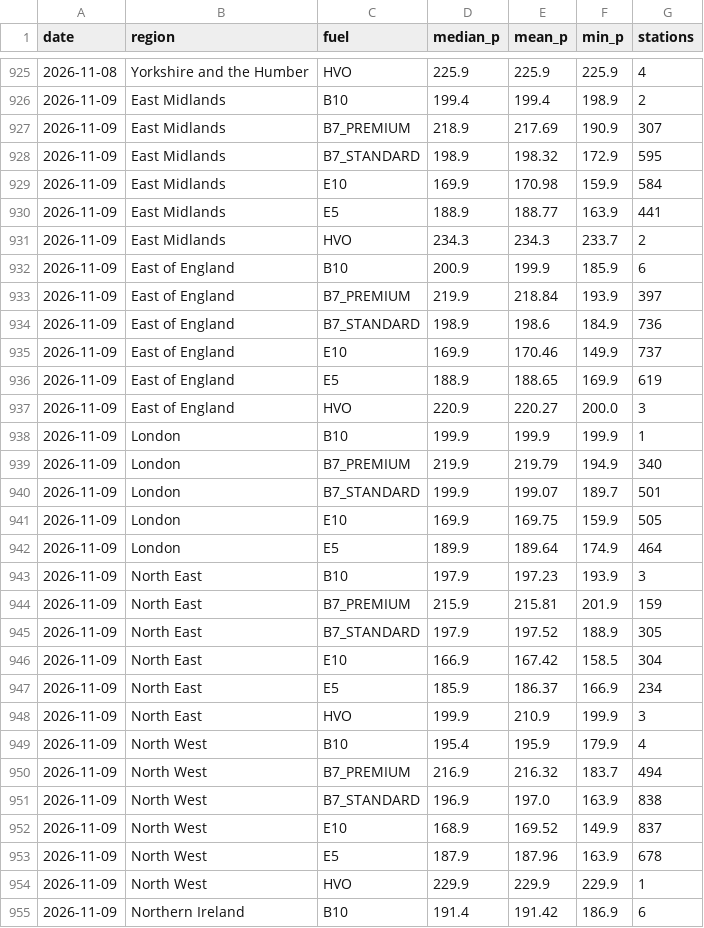
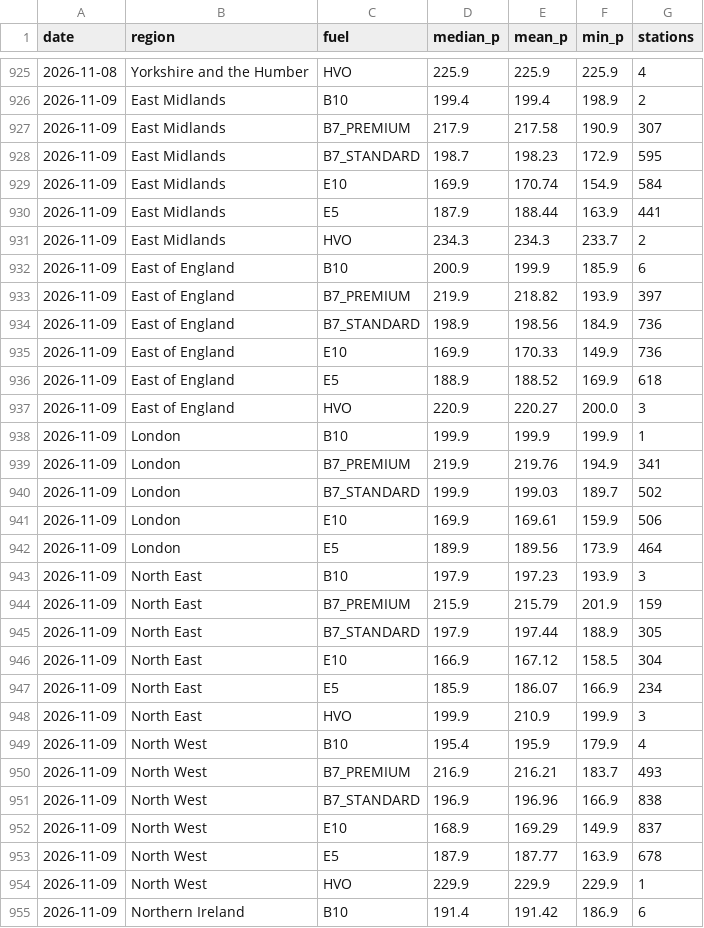
Before and after one commit to swhutchinson/uk-fuel-data, a CSV file: data/daily_region.csv, drawn as a sheet; only a part is shown, gaps mark what is left out; the diff covers the shown part only.

```diff
--- a/data/daily_region.csv
+++ b/data/daily_region.csv
@@ -926,29 +926,29 @@ date,region,fuel,median_p,mean_p,min_p,stations
 2026-11-09,East Midlands,B10,199.4,199.4,198.9,2
-2026-11-09,East Midlands,B7_PREMIUM,218.9,217.69,190.9,307
-2026-11-09,East Midlands,B7_STANDARD,198.9,198.32,172.9,595
-2026-11-09,East Midlands,E10,169.9,170.98,159.9,584
-2026-11-09,East Midlands,E5,188.9,188.77,163.9,441
+2026-11-09,East Midlands,B7_PREMIUM,217.9,217.58,190.9,307
+2026-11-09,East Midlands,B7_STANDARD,198.7,198.23,172.9,595
+2026-11-09,East Midlands,E10,169.9,170.74,154.9,584
+2026-11-09,East Midlands,E5,187.9,188.44,163.9,441
 2026-11-09,East Midlands,HVO,234.3,234.3,233.7,2
 2026-11-09,East of England,B10,200.9,199.9,185.9,6
-2026-11-09,East of England,B7_PREMIUM,219.9,218.84,193.9,397
-2026-11-09,East of England,B7_STANDARD,198.9,198.6,184.9,736
-2026-11-09,East of England,E10,169.9,170.46,149.9,737
-2026-11-09,East of England,E5,188.9,188.65,169.9,619
+2026-11-09,East of England,B7_PREMIUM,219.9,218.82,193.9,397
+2026-11-09,East of England,B7_STANDARD,198.9,198.56,184.9,736
+2026-11-09,East of England,E10,169.9,170.33,149.9,736
+2026-11-09,East of England,E5,188.9,188.52,169.9,618
 2026-11-09,East of England,HVO,220.9,220.27,200.0,3
 2026-11-09,London,B10,199.9,199.9,199.9,1
-2026-11-09,London,B7_PREMIUM,219.9,219.79,194.9,340
-2026-11-09,London,B7_STANDARD,199.9,199.07,189.7,501
-2026-11-09,London,E10,169.9,169.75,159.9,505
-2026-11-09,London,E5,189.9,189.64,174.9,464
+2026-11-09,London,B7_PREMIUM,219.9,219.76,194.9,341
+2026-11-09,London,B7_STANDARD,199.9,199.03,189.7,502
+2026-11-09,London,E10,169.9,169.61,159.9,506
+2026-11-09,London,E5,189.9,189.56,173.9,464
 2026-11-09,North East,B10,197.9,197.23,193.9,3
-2026-11-09,North East,B7_PREMIUM,215.9,215.81,201.9,159
-2026-11-09,North East,B7_STANDARD,197.9,197.52,188.9,305
-2026-11-09,North East,E10,166.9,167.42,158.5,304
-2026-11-09,North East,E5,185.9,186.37,166.9,234
+2026-11-09,North East,B7_PREMIUM,215.9,215.79,201.9,159
+2026-11-09,North East,B7_STANDARD,197.9,197.44,188.9,305
+2026-11-09,North East,E10,166.9,167.12,158.5,304
+2026-11-09,North East,E5,185.9,186.07,166.9,234
 2026-11-09,North East,HVO,199.9,210.9,199.9,3
 2026-11-09,North West,B10,195.4,195.9,179.9,4
-2026-11-09,North West,B7_PREMIUM,216.9,216.32,183.7,494
-2026-11-09,North West,B7_STANDARD,196.9,197.0,163.9,838
-2026-11-09,North West,E10,168.9,169.52,149.9,837
-2026-11-09,North West,E5,187.9,187.96,163.9,678
+2026-11-09,North West,B7_PREMIUM,216.9,216.21,183.7,493
+2026-11-09,North West,B7_STANDARD,196.9,196.96,166.9,838
+2026-11-09,North West,E10,168.9,169.29,149.9,837
+2026-11-09,North West,E5,187.9,187.77,163.9,678
 2026-11-09,North West,HVO,229.9,229.9,229.9,1
```
Also changed, not shown: 56 edited cells elsewhere in this file, data/snapshots.csv, 4 other files.
